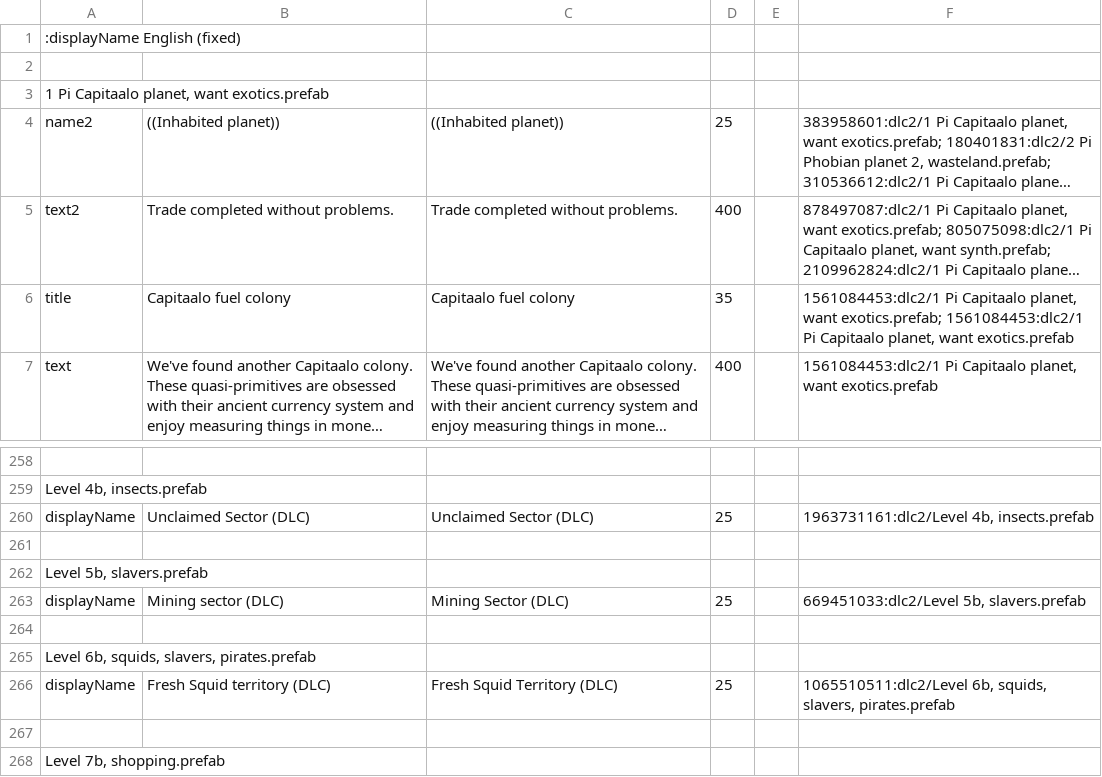
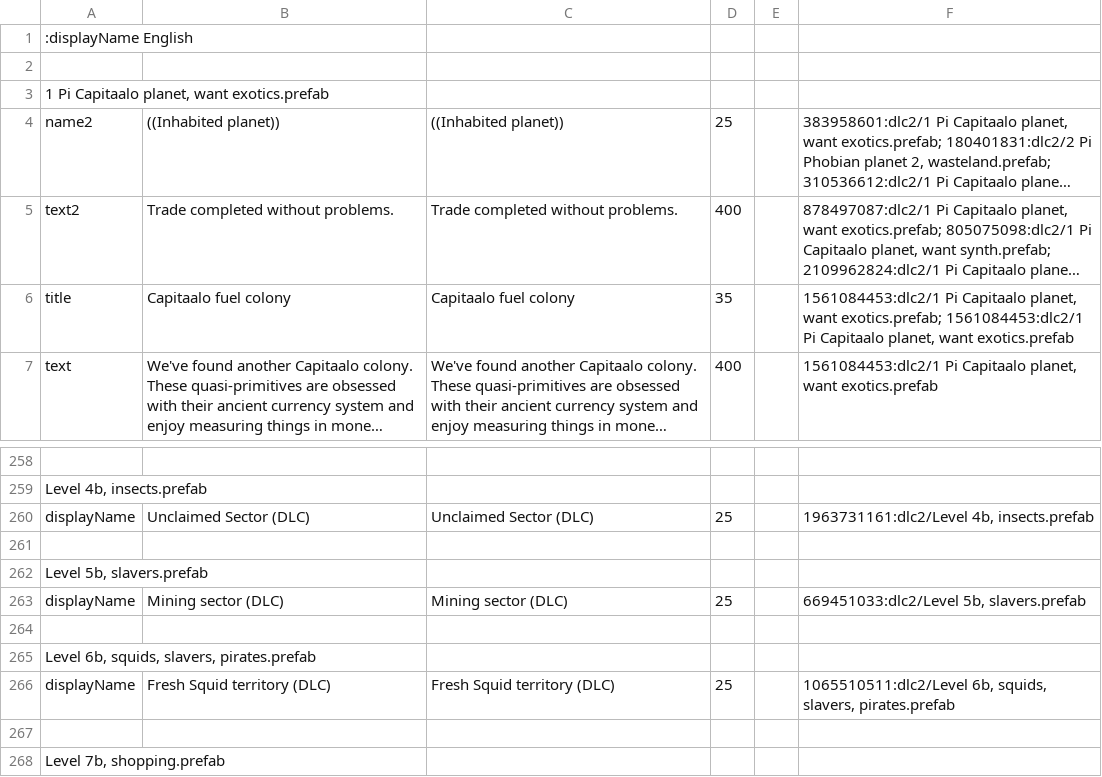
Before and after one commit to Duke-M-commits/Translation_ShortestTripToEarth_English, a TSV file: localization_dlc2.tsv, drawn as a sheet; only a part is shown, gaps mark what is left out; long unchanged cells end in ….

```diff
--- a/localization_dlc2.tsv
+++ b/localization_dlc2.tsv
@@ -1,2 +1,2 @@
-:displayName English (fixed)
+:displayName English
 
@@ -262,6 +262,6 @@ displayName	Unclaimed Sector (DLC)	Unclaimed Sector (DLC)	25		1963731161:dlc2/Le
 Level 5b, slavers.prefab
-displayName	Mining sector (DLC)	Mining Sector (DLC)	25		669451033:dlc2/Level 5b, slavers.prefab
+displayName	Mining sector (DLC)	Mining sector (DLC)	25		669451033:dlc2/Level 5b, slavers.prefab
 
 Level 6b, squids, slavers, pirates.prefab
-displayName	Fresh Squid territory (DLC)	Fresh Squid Territory (DLC)	25		1065510511:dlc2/Level 6b, squids, slavers, pirates.prefab
+displayName	Fresh Squid territory (DLC)	Fresh Squid territory (DLC)	25		1065510511:dlc2/Level 6b, squids, slavers, pirates.prefab
 
```
Also changed, not shown: localization_dlc3.tsv, localization_sdlc.tsv, 1 other file.
